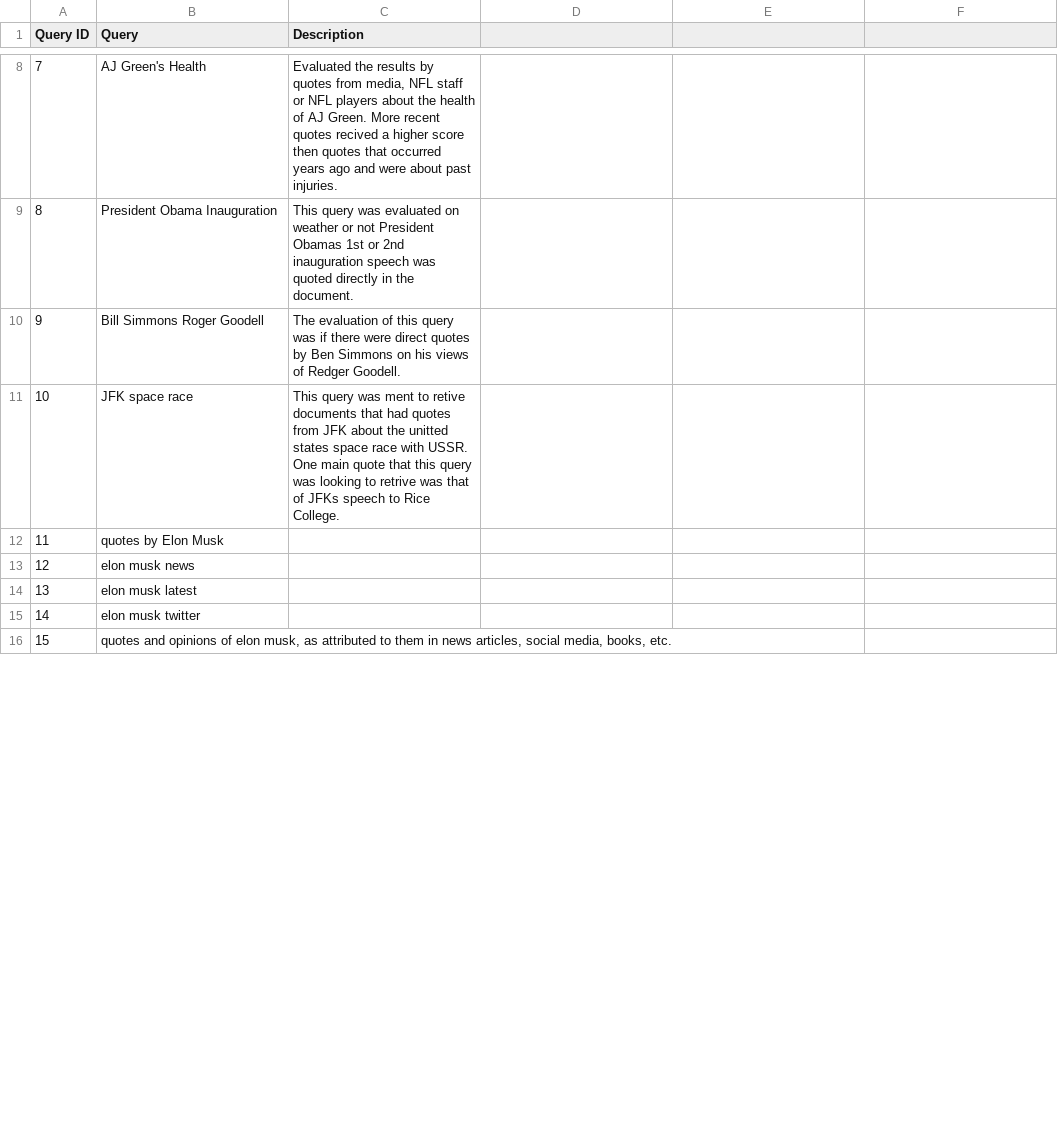
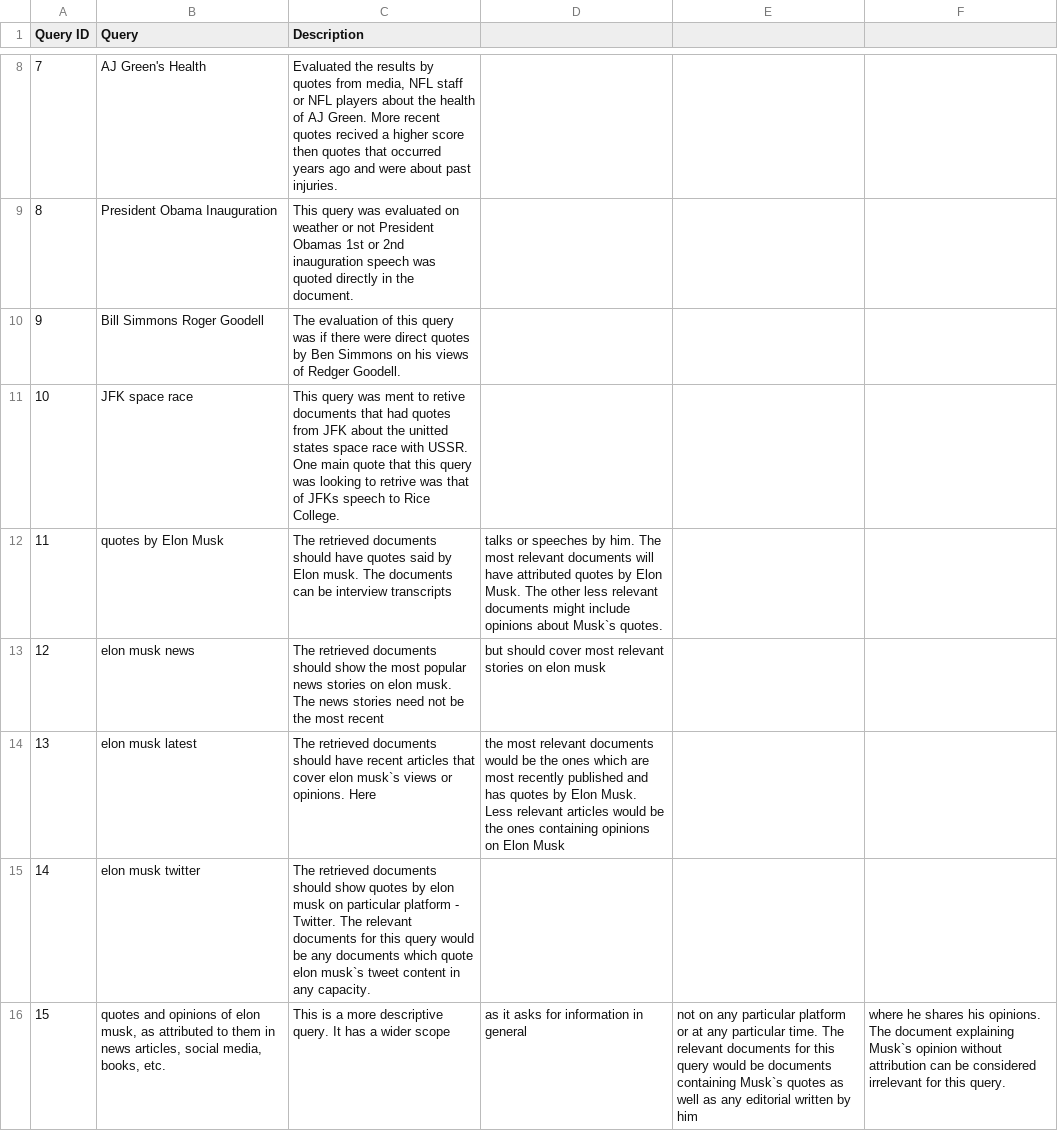
Before and after one commit to VaishnaviHire/Quote-Retrieval, a CSV file: Queries_Descriptions.csv, drawn as a sheet; only a part is shown, gaps mark what is left out; the diff covers the shown part only.

Commit message:
readme file updated and descriptions added

```diff
--- a/Queries_Descriptions.csv
+++ b/Queries_Descriptions.csv
@@ -11,6 +11,6 @@
 10,JFK space race,This query was ment to retive documents that had quotes from JFK about the unitted states space race with USSR. One main quote that this query was looking to retrive was that of JFKs speech to Rice College.
-11,quotes by Elon Musk,
-12,elon musk news,
-13,elon musk latest,
-14,elon musk twitter,
-15,"quotes and opinions of elon musk, as attributed to them in news articles, social media, books, etc.",
+11,quotes by Elon Musk,The retrieved documents should have quotes said by Elon musk. The documents can be interview transcripts, talks or speeches by him. The most relevant documents will have attributed quotes by Elon Musk. The other less relevant documents might include opinions about Musk`s quotes.
+12,elon musk news,The retrieved documents should show the most popular news stories on elon musk. The news stories need not be the most recent, but  should cover most relevant stories on elon musk
+13,elon musk latest,The retrieved documents should have recent articles that cover elon musk`s views or opinions. Here, the most relevant documents would be the ones which are most recently published and has quotes by Elon Musk. Less relevant articles would be the ones containing opinions on Elon Musk
+14,elon musk twitter,The retrieved documents should show quotes by elon musk on particular platform - Twitter. The relevant documents for this query would be any documents which quote elon musk`s tweet content in any capacity.
+15,"quotes and opinions of elon musk, as attributed to them in news articles, social media, books, etc.",This is a more descriptive query. It has a wider scope, as it asks for information in general, not on any particular platform or at any particular time. The relevant documents for this query would be documents containing Musk`s quotes as well as any editorial written by him, where he shares his opinions. The document explaining Musk`s opinion without attribution can be considered irrelevant for this query.
```
Also changed, not shown: 1 added row and 6 edited cells elsewhere in this file, 4 other files.
